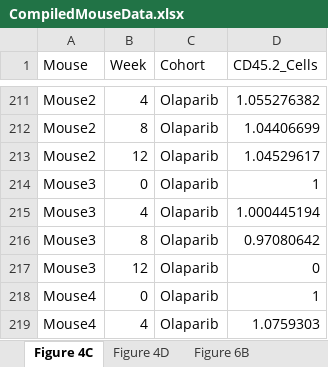
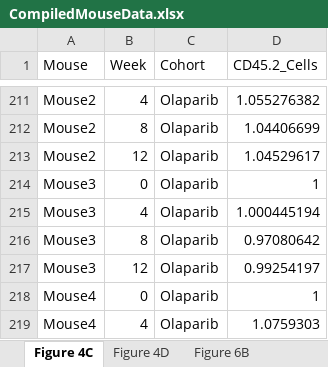
Before and after one commit to kbolton-lab/PARPCarbo_CH, an Excel workbook: data/CompiledMouseData.xlsx, sheet Figure 4C, drawn as a sheet; only a part is shown, gaps mark what is left out; values as stored, in another font and other column widths than the file's, no borders; the diff names each change by its address in the sheet, - before the commit and + after, or states it on an @@ line.

```diff
--- a/data/CompiledMouseData.xlsx (sheet Figure 4C)
+++ b/data/CompiledMouseData.xlsx (sheet Figure 4C)
-D217 (CD45.2_Cells): 0
+D217 (CD45.2_Cells): 0.99254197
```
Also changed, not shown: sheet Figure 6B, sheet SuppFigure 6, other sheet tabs, 50 other files.
